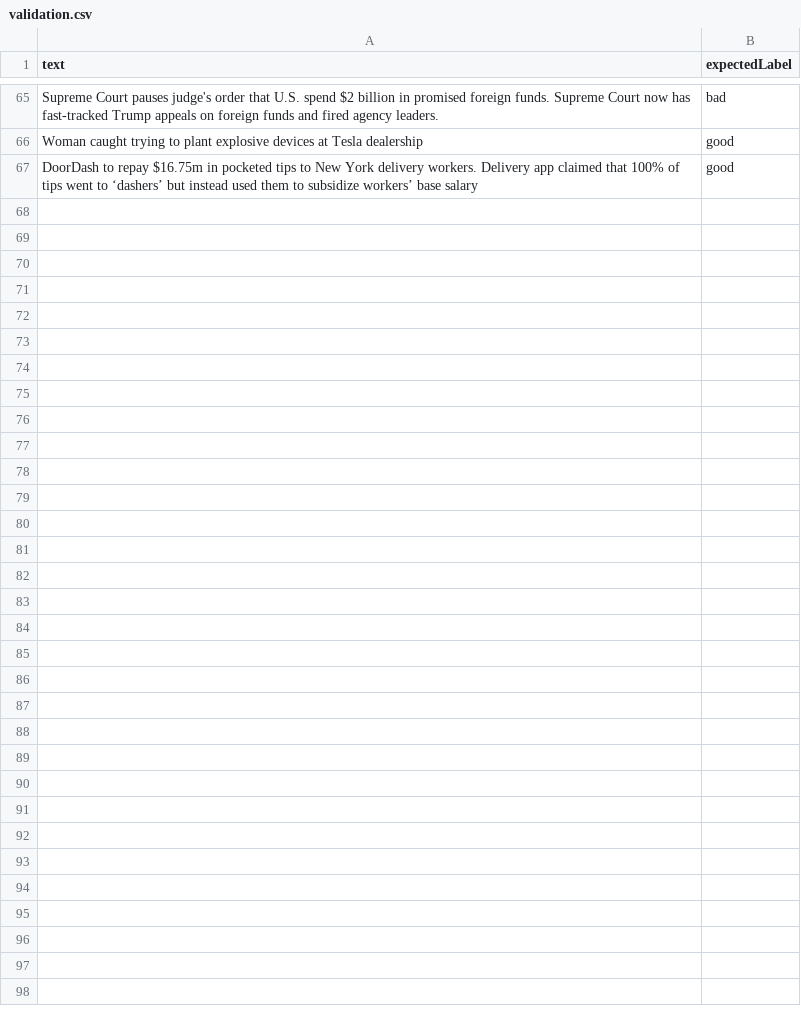
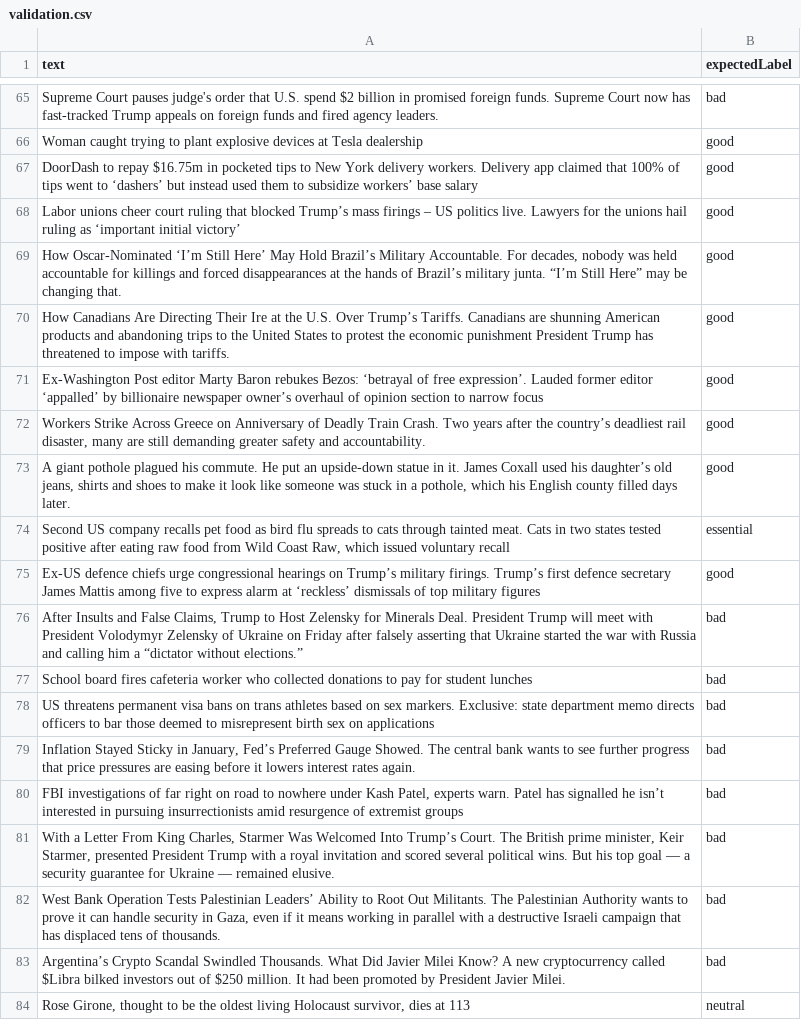
Before and after one commit to lovemedicine/goodnews, a CSV file: tuning/validation.csv, drawn as a sheet; only a part is shown, gaps mark what is left out.

```diff
--- a/tuning/validation.csv
+++ b/tuning/validation.csv
@@ -67 +67,18 @@ text,expectedLabel
 "DoorDash to repay $16.75m in pocketed tips to New York delivery workers. Delivery app claimed that 100% of tips went to ‘dashers’ but instead used them to subsidize workers’ base salary",good
+"Labor unions cheer court ruling that blocked Trump’s mass firings – US politics live. Lawyers for the unions hail ruling as ‘important initial victory’",good
+"How Oscar-Nominated ‘I’m Still Here’ May Hold Brazil’s Military Accountable. For decades, nobody was held accountable for killings and forced disappearances at the hands of Brazil’s military junta. “I’m Still Here” may be changing that.",good
+"How Canadians Are Directing Their Ire at the U.S. Over Trump’s Tariffs. Canadians are shunning American products and abandoning trips to the United States to protest the economic punishment President Trump has threatened to impose with tariffs.",good
+"Ex-Washington Post editor Marty Baron rebukes Bezos: ‘betrayal of free expression’. Lauded former editor ‘appalled’ by billionaire newspaper owner’s overhaul of opinion section to narrow focus",good
+"Workers Strike Across Greece on Anniversary of Deadly Train Crash. Two years after the country’s deadliest rail disaster, many are still demanding greater safety and accountability.",good
+"A giant pothole plagued his commute. He put an upside-down statue in it. James Coxall used his daughter’s old jeans, shirts and shoes to make it look like someone was stuck in a pothole, which his English county filled days later.",good
+"Second US company recalls pet food as bird flu spreads to cats through tainted meat. Cats in two states tested positive after eating raw food from Wild Coast Raw, which issued voluntary recall",essential
+"Ex-US defence chiefs urge congressional hearings on Trump’s military firings. Trump’s first defence secretary James Mattis among five to express alarm at ‘reckless’ dismissals of top military figures",good
+"After Insults and False Claims, Trump to Host Zelensky for Minerals Deal. President Trump will meet with President Volodymyr Zelensky of Ukraine on Friday after falsely asserting that Ukraine started the war with Russia and calling him a “dictator without elections.”",bad
+"School board fires cafeteria worker who collected donations to pay for student lunches",bad
+"US threatens permanent visa bans on trans athletes based on sex markers. Exclusive: state department memo directs officers to bar those deemed to misrepresent birth sex on applications",bad
+"Inflation Stayed Sticky in January, Fed’s Preferred Gauge Showed. The central bank wants to see further progress that price pressures are easing before it lowers interest rates again.",bad
+"FBI investigations of far right on road to nowhere under Kash Patel, experts warn. Patel has signalled he isn’t interested in pursuing insurrectionists amid resurgence of extremist groups",bad
+"With a Letter From King Charles, Starmer Was Welcomed Into Trump’s Court. The British prime minister, Keir Starmer, presented President Trump with a royal invitation and scored several political wins. But his top goal — a security guarantee for Ukraine — remained elusive.",bad
+"West Bank Operation Tests Palestinian Leaders’ Ability to Root Out Militants. The Palestinian Authority wants to prove it can handle security in Gaza, even if it means working in parallel with a destructive Israeli campaign that has displaced tens of thousands.",bad
+"Argentina’s Crypto Scandal Swindled Thousands. What Did Javier Milei Know? A new cryptocurrency called $Libra bilked investors out of $250 million. It had been promoted by President Javier Milei.",bad
+"Rose Girone, thought to be the oldest living Holocaust survivor, dies at 113",neutral
```
Also changed, not shown: tuning/tuning.csv, 7 other files.
